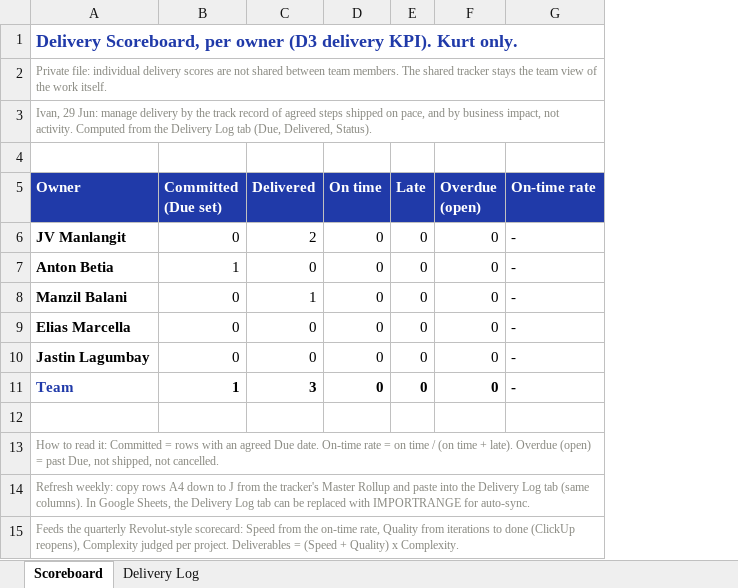
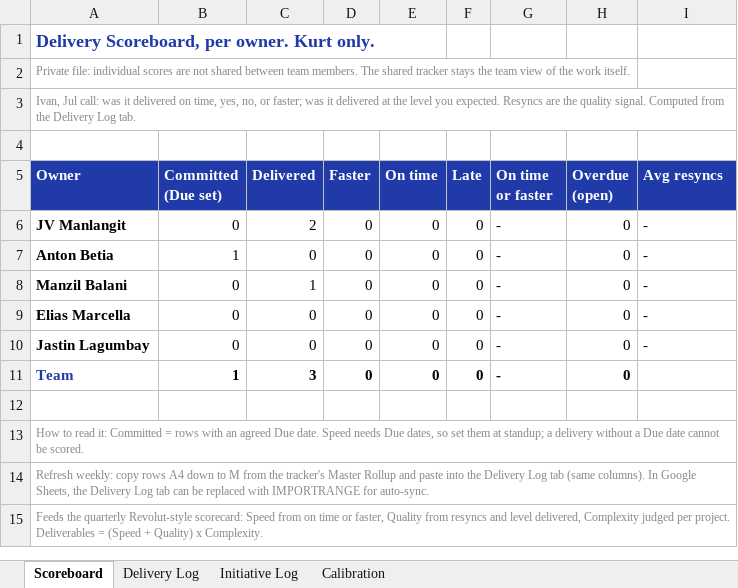
Before and after one commit to kvrtman/kvrtman, an Excel workbook: team-performance/Delivery_Scoreboard.xlsx, sheet Scoreboard, drawn as a sheet; values as stored, in another font and other column widths than the file's, no borders; addresses are those after the commit; the diff names each change by its address in the sheet, - before the commit and + after, or states it on an @@ line.

```diff
--- a/team-performance/Delivery_Scoreboard.xlsx (sheet Scoreboard)
+++ b/team-performance/Delivery_Scoreboard.xlsx (sheet Scoreboard)
+sheet tab: Initiative Log
+sheet tab: Calibration
+column D (Faster), rows 6-11: all 0
+column G (On time or faster), rows 6-11: all -
-A1 (Owner): …Scoreboard, per owner (D3 delivery KPI). Kurt only.
+A1 (Owner): …Scoreboard, per owner. Kurt only.
-A2 (Owner): …file: individual delivery scores are…
+A2 (Owner): …file: individual scores are…
-A3 (Owner): Ivan, 29 Jun: manage delivery by the track record of agreed steps shipped on pace, and by business impact, not activity. Computed from the Delivery Log tab (Due, Delivered, Status).
+A3 (Owner): Ivan, Jul call: was it delivered on time, yes, no, or faster; was it delivered at the level you expected. Resyncs are the quality signal. Computed from the Delivery Log tab.
-I5: On-time rate
+I5: Avg resyncs
-I11 (Avg resyncs): -
+I11 (Avg resyncs): (empty)
-A13 (Owner): …Due date. On-time rate = on time / (on time + late). Overdue (open) = past Due, not shipped, not cancelled.
+A13 (Owner): …Due date. Speed needs Due dates, so set them at standup; a delivery without a Due date cannot be scored.
-A14 (Owner): …down to J from the…
+A14 (Owner): …down to M from the…
-A15 (Owner): …Speed from the on-time rate, Quality from iterations to done (ClickUp reopens), Complexity judged…
+A15 (Owner): …Speed from on time or faster, Quality from resyncs and level delivered, Complexity judged…
```
Also changed, not shown: sheet Delivery Log, formulas that keep their value, team-performance/Executive_Project_Tracker_v2.xlsx, 6 other files.
